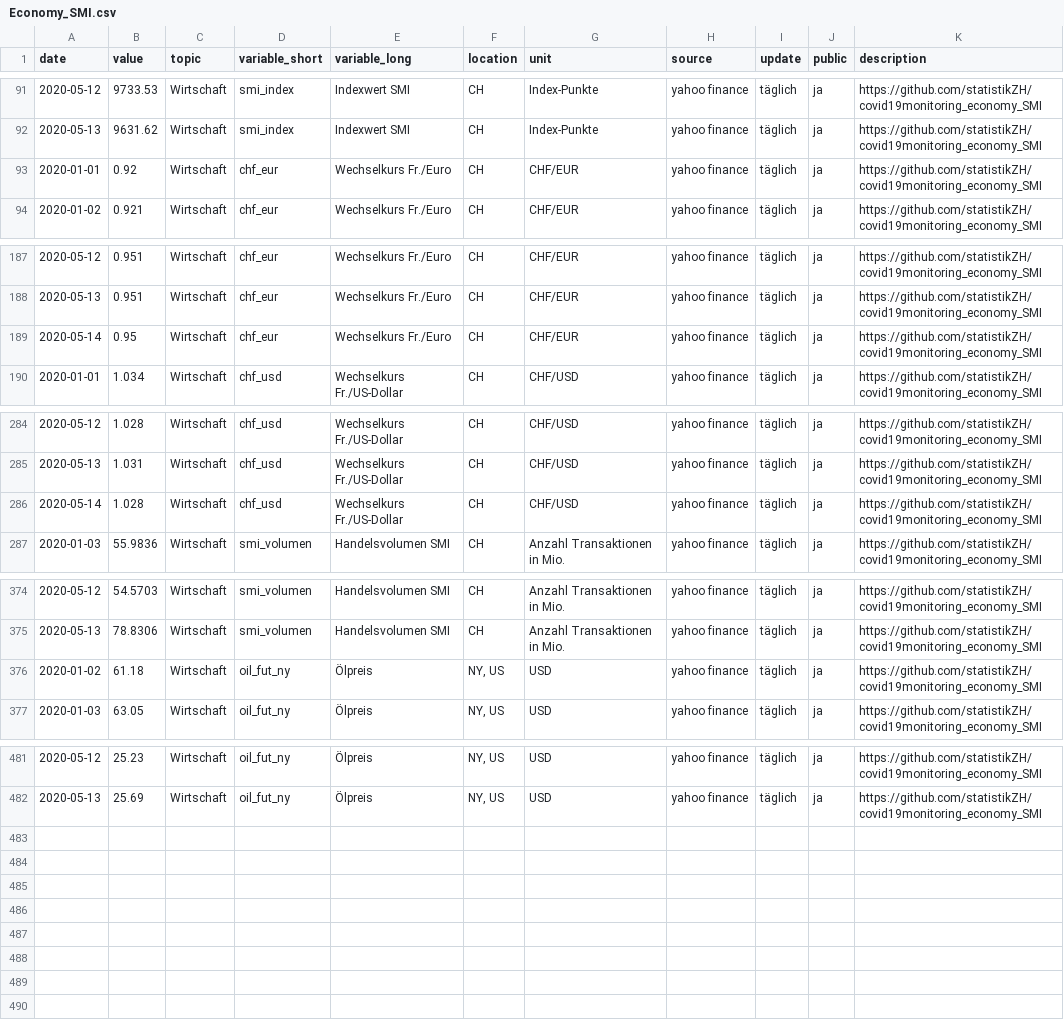
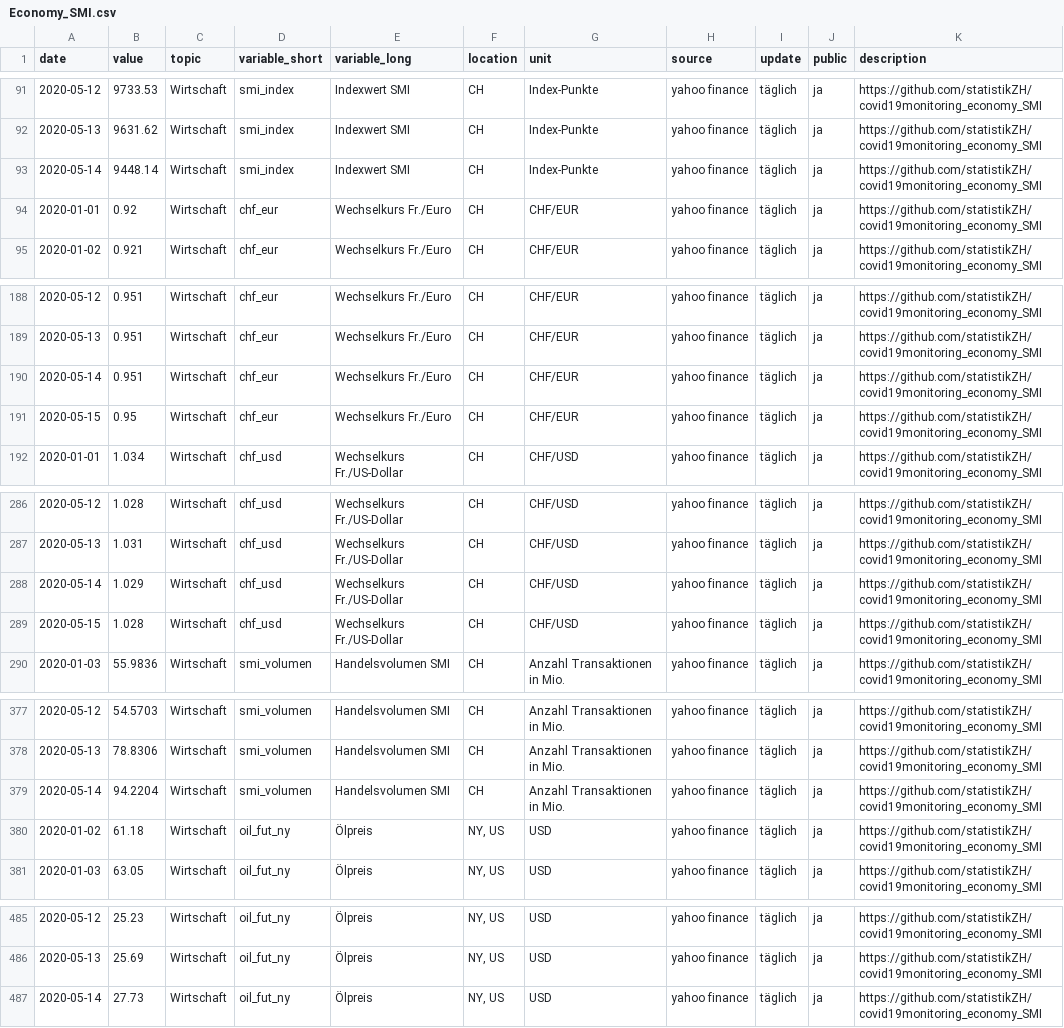
Before and after one commit to statistikZH/covid19monitoring_economy_SMI, a CSV file: Economy_SMI.csv, drawn as a sheet; only a part is shown, gaps mark what is left out.

Commit message:
155

```diff
--- a/Economy_SMI.csv
+++ b/Economy_SMI.csv
@@ -92,2 +92,3 @@
 2020-05-13,9631.62,"Wirtschaft","smi_index","Indexwert SMI","CH","Index-Punkte","yahoo finance","täglich","ja","https://github.com/statistikZH/covid19monitoring_economy_SMI"
+2020-05-14,9448.14,"Wirtschaft","smi_index","Indexwert SMI","CH","Index-Punkte","yahoo finance","täglich","ja","https://github.com/statistikZH/covid19monitoring_economy_SMI"
 2020-01-01,0.92,"Wirtschaft","chf_eur","Wechselkurs Fr./Euro","CH","CHF/EUR","yahoo finance","täglich","ja","https://github.com/statistikZH/covid19monitoring_economy_SMI"
@@ -188,3 +189,4 @@
 2020-05-13,0.951,"Wirtschaft","chf_eur","Wechselkurs Fr./Euro","CH","CHF/EUR","yahoo finance","täglich","ja","https://github.com/statistikZH/covid19monitoring_economy_SMI"
-2020-05-14,0.95,"Wirtschaft","chf_eur","Wechselkurs Fr./Euro","CH","CHF/EUR","yahoo finance","täglich","ja","https://github.com/statistikZH/covid19monitoring_economy_SMI"
+2020-05-14,0.951,"Wirtschaft","chf_eur","Wechselkurs Fr./Euro","CH","CHF/EUR","yahoo finance","täglich","ja","https://github.com/statistikZH/covid19monitoring_economy_SMI"
+2020-05-15,0.95,"Wirtschaft","chf_eur","Wechselkurs Fr./Euro","CH","CHF/EUR","yahoo finance","täglich","ja","https://github.com/statistikZH/covid19monitoring_economy_SMI"
 2020-01-01,1.034,"Wirtschaft","chf_usd","Wechselkurs Fr./US-Dollar","CH","CHF/USD","yahoo finance","täglich","ja","https://github.com/statistikZH/covid19monitoring_economy_SMI"
@@ -285,3 +287,4 @@
 2020-05-13,1.031,"Wirtschaft","chf_usd","Wechselkurs Fr./US-Dollar","CH","CHF/USD","yahoo finance","täglich","ja","https://github.com/statistikZH/covid19monitoring_economy_SMI"
-2020-05-14,1.028,"Wirtschaft","chf_usd","Wechselkurs Fr./US-Dollar","CH","CHF/USD","yahoo finance","täglich","ja","https://github.com/statistikZH/covid19monitoring_economy_SMI"
+2020-05-14,1.029,"Wirtschaft","chf_usd","Wechselkurs Fr./US-Dollar","CH","CHF/USD","yahoo finance","täglich","ja","https://github.com/statistikZH/covid19monitoring_economy_SMI"
+2020-05-15,1.028,"Wirtschaft","chf_usd","Wechselkurs Fr./US-Dollar","CH","CHF/USD","yahoo finance","täglich","ja","https://github.com/statistikZH/covid19monitoring_economy_SMI"
 2020-01-03,55.9836,"Wirtschaft","smi_volumen","Handelsvolumen SMI","CH","Anzahl Transaktionen in Mio.","yahoo finance","täglich","ja","https://github.com/statistikZH/covid19monitoring_economy_SMI"
@@ -375,2 +378,3 @@
 2020-05-13,78.8306,"Wirtschaft","smi_volumen","Handelsvolumen SMI","CH","Anzahl Transaktionen in Mio.","yahoo finance","täglich","ja","https://github.com/statistikZH/covid19monitoring_economy_SMI"
+2020-05-14,94.2204,"Wirtschaft","smi_volumen","Handelsvolumen SMI","CH","Anzahl Transaktionen in Mio.","yahoo finance","täglich","ja","https://github.com/statistikZH/covid19monitoring_economy_SMI"
 2020-01-02,61.18,"Wirtschaft","oil_fut_ny","Ölpreis","NY, US","USD","yahoo finance","täglich","ja","https://github.com/statistikZH/covid19monitoring_economy_SMI"
@@ -482 +486,2 @@
 2020-05-13,25.69,"Wirtschaft","oil_fut_ny","Ölpreis","NY, US","USD","yahoo finance","täglich","ja","https://github.com/statistikZH/covid19monitoring_economy_SMI"
+2020-05-14,27.73,"Wirtschaft","oil_fut_ny","Ölpreis","NY, US","USD","yahoo finance","täglich","ja","https://github.com/statistikZH/covid19monitoring_economy_SMI"
```
